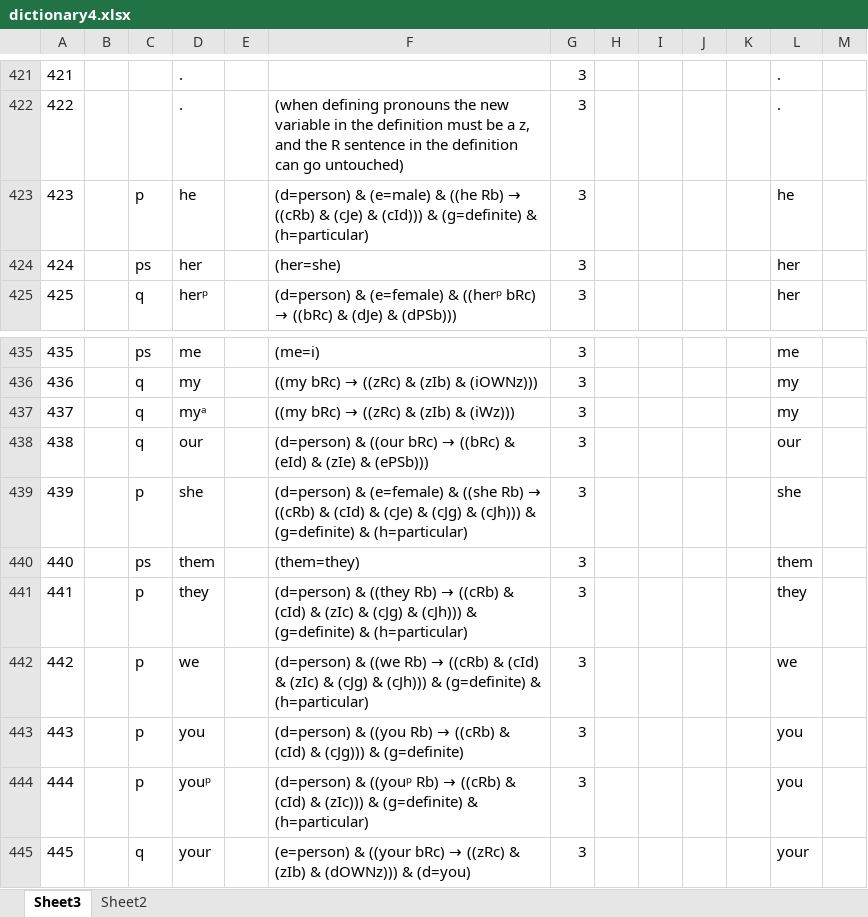
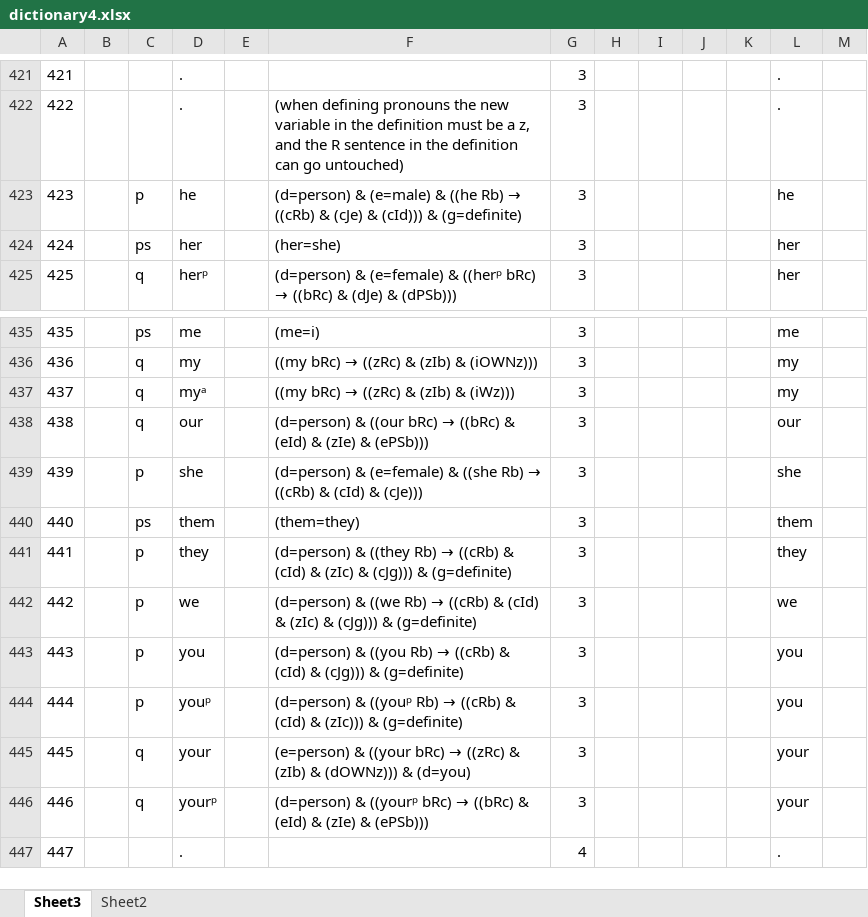
Before and after one commit to kittdotech/inference_engine2, an Excel workbook: inference2/dictionary4.xlsx, sheet Sheet3, drawn as a sheet; only a part is shown, gaps mark what is left out; the shorter side is filled out with more unchanged rows; values as stored, in another font and other column widths than the file's, no borders; the diff names each change by its address in the sheet, - before the commit and + after, or states it on an @@ line.

```diff
--- a/inference2/dictionary4.xlsx (sheet Sheet3)
+++ b/inference2/dictionary4.xlsx (sheet Sheet3)
-F423: …& (g=definite) & (h=particular)
+F423: …& (g=definite)
-F439: …(cId) & (cJe) & (cJg) & (cJh))) & (g=definite) & (h=particular)
+F439: …(cId) & (cJe)))
-F441: …(zIc) & (cJg) & (cJh))) & (g=definite) & (h=particular)
+F441: …(zIc) & (cJg))) & (g=definite)
-F442: …(zIc) & (cJg) & (cJh))) & (g=definite) & (h=particular)
+F442: …(zIc) & (cJg))) & (g=definite)
-F444: …& (g=definite) & (h=particular)
+F444: …& (g=definite)
```
Also changed, not shown: sheet Sheet2, 3 other files.
